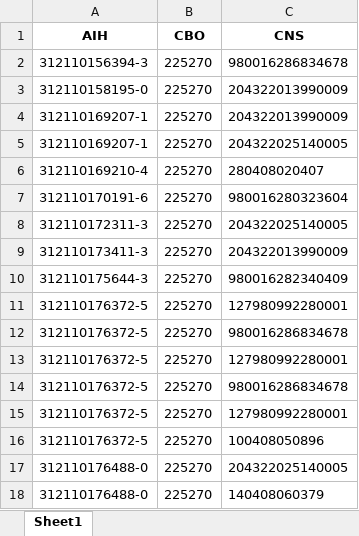
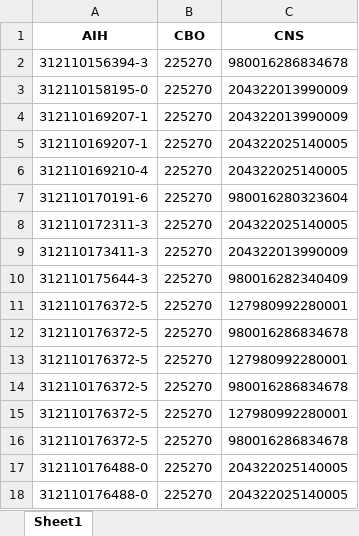
Before and after one commit to allissonsousa/Python-Study, an Excel workbook: Estagio/DadosAbasEspelhoAIH/aih_resultados.xlsx, sheet Sheet1, drawn as a sheet; values as stored, in another font and other column widths than the file's, no borders; the diff names each change by its address in the sheet, - before the commit and + after, or states it on an @@ line.

Commit message:
Update CNS length and add PDF to Excel converter
Changed CNS_MIN_LEN to 14 in aih_abas.py. Added a script (pdfto.py) for converting PDF tables to Excel, and included a sample PDF (AIHJAN.pdf). Updated aih_resultados.xlsx, likely reflecting new or processed data.

```diff
--- a/Estagio/DadosAbasEspelhoAIH/aih_resultados.xlsx (sheet Sheet1)
+++ b/Estagio/DadosAbasEspelhoAIH/aih_resultados.xlsx (sheet Sheet1)
-C6 (CNS): 280408020407
+C6 (CNS): 204322025140005
-C16 (CNS): 100408050896
+C16 (CNS): 980016286834678
-C18 (CNS): 140408060379
+C18 (CNS): 204322025140005
```
Also changed, not shown: 3 other files.
